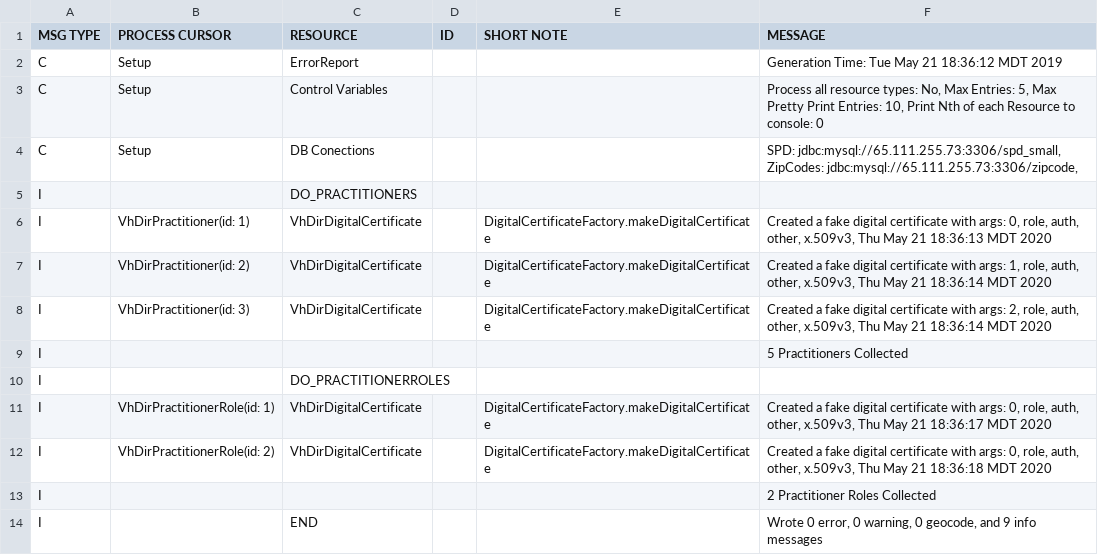
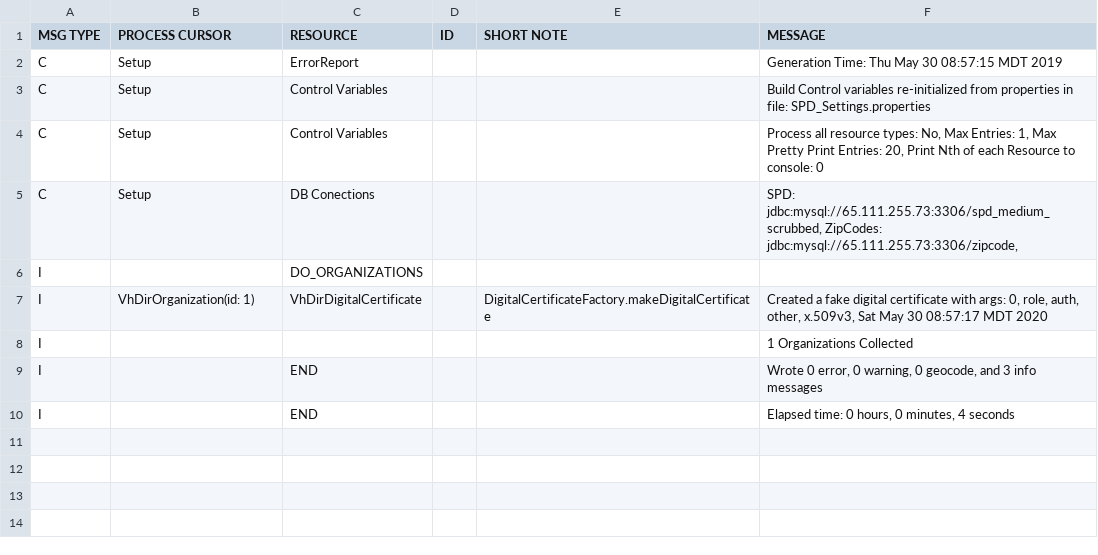
Before and after one commit to onc-healthit/SPD, a CSV file: DataGenerator/VhDirGeneration-Report.csv, drawn as a sheet.

Commit message:
More graceful exception handling Report elapsed time

```diff
--- a/DataGenerator/VhDirGeneration-Report.csv
+++ b/DataGenerator/VhDirGeneration-Report.csv
@@ -1,14 +1,10 @@
 MSG TYPE |PROCESS CURSOR |RESOURCE |ID |SHORT NOTE |MESSAGE
-C |Setup |ErrorReport | | |Generation Time: Tue May 21 18:36:12 MDT 2019
-C |Setup |Control Variables | | |Process all resource types: No, Max Entries: 5, Max Pretty Print Entries: 10, Print Nth of each Resource to console: 0
-C |Setup |DB Conections | | |SPD: jdbc:mysql://65.111.255.73:3306/spd_small, ZipCodes: jdbc:mysql://65.111.255.73:3306/zipcode,
-I |  |DO_PRACTITIONERS | | |
-I |VhDirPractitioner(id: 1)  |VhDirDigitalCertificate | |DigitalCertificateFactory.makeDigitalCertificate |Created a fake digital certificate with args: 0, role, auth, other, x.509v3, Thu May 21 18:36:13 MDT 2020
-I |VhDirPractitioner(id: 2)  |VhDirDigitalCertificate | |DigitalCertificateFactory.makeDigitalCertificate |Created a fake digital certificate with args: 1, role, auth, other, x.509v3, Thu May 21 18:36:14 MDT 2020
-I |VhDirPractitioner(id: 3)  |VhDirDigitalCertificate | |DigitalCertificateFactory.makeDigitalCertificate |Created a fake digital certificate with args: 2, role, auth, other, x.509v3, Thu May 21 18:36:14 MDT 2020
-I |  | | | |5 Practitioners Collected
-I |  |DO_PRACTITIONERROLES | | |
-I |VhDirPractitionerRole(id: 1)  |VhDirDigitalCertificate | |DigitalCertificateFactory.makeDigitalCertificate |Created a fake digital certificate with args: 0, role, auth, other, x.509v3, Thu May 21 18:36:17 MDT 2020
-I |VhDirPractitionerRole(id: 2)  |VhDirDigitalCertificate | |DigitalCertificateFactory.makeDigitalCertificate |Created a fake digital certificate with args: 0, role, auth, other, x.509v3, Thu May 21 18:36:18 MDT 2020
-I |  | | | |2 Practitioner Roles Collected
-I |  |END | | |Wrote 0 error, 0 warning, 0 geocode, and 9 info messages
+C |Setup |ErrorReport | | |Generation Time: Thu May 30 08:57:15 MDT 2019
+C |Setup |Control Variables | | |Build Control variables re-initialized from properties in file: SPD_Settings.properties
+C |Setup |Control Variables | | |Process all resource types: No, Max Entries: 1, Max Pretty Print Entries: 20, Print Nth of each Resource to console: 0
+C |Setup |DB Conections | | |SPD: jdbc:mysql://65.111.255.73:3306/spd_medium_scrubbed, ZipCodes: jdbc:mysql://65.111.255.73:3306/zipcode,
+I |  |DO_ORGANIZATIONS | | |
+I |VhDirOrganization(id: 1)  |VhDirDigitalCertificate | |DigitalCertificateFactory.makeDigitalCertificate |Created a fake digital certificate with args: 0, role, auth, other, x.509v3, Sat May 30 08:57:17 MDT 2020
+I |  | | | |1 Organizations Collected
+I |  |END | | |Wrote 0 error, 0 warning, 0 geocode, and 3 info messages
+I |  |END | | |Elapsed time: 0 hours, 0 minutes, 4 seconds
```
Also changed, not shown: 8 other files.
